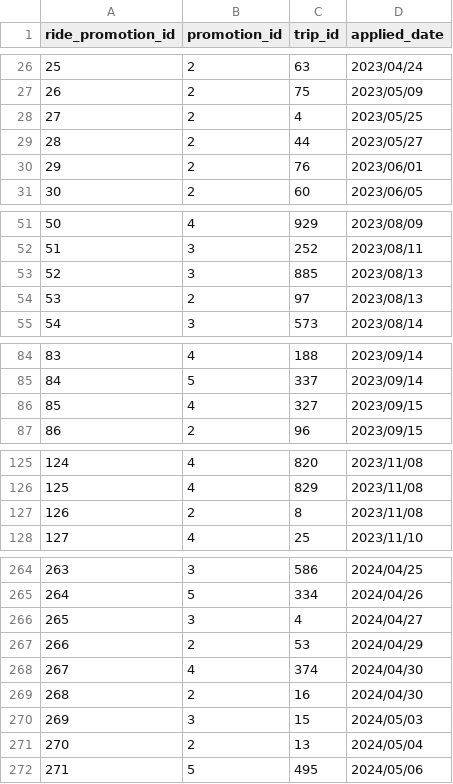
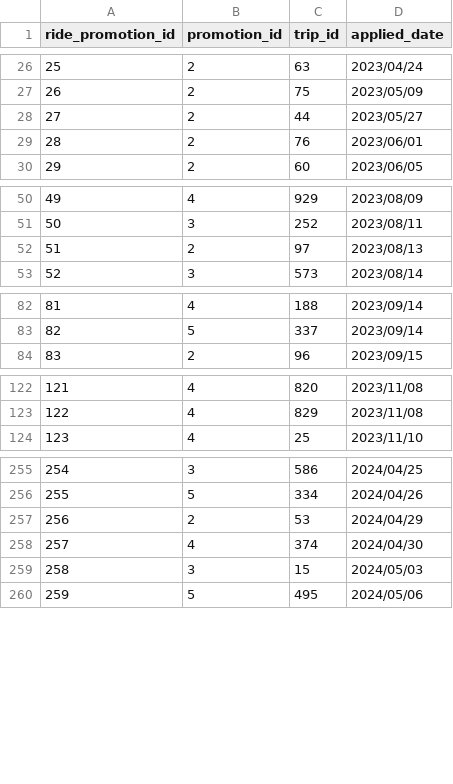
Before and after one commit to Beautyojimah/Ride-hailing-Database-Management-System, a CSV file: dataset/ride_promotions.csv, drawn as a sheet; only a part is shown, gaps mark what is left out; removed rows and columns are numbered as before the commit, all else as after; the diff covers the shown part only; the diff names each change by its address in the sheet, - before the commit and + after, or states it on an @@ line.

Commit message:
updated dataset

```diff
--- a/dataset/ride_promotions.csv
+++ b/dataset/ride_promotions.csv
-row 28: 27 | 2 | 4 | 2023/05/25
@@ column A (ride_promotion_id) renumbered from row 28 down @@
-row 53: 52 | 3 | 885 | 2023/08/13
-row 86: 85 | 4 | 327 | 2023/09/15
-row 127: 126 | 2 | 8 | 2023/11/08
-row 266: 265 | 3 | 4 | 2024/04/27
-row 269: 268 | 2 | 16 | 2024/04/30
-row 271: 270 | 2 | 13 | 2024/05/04
```
Also changed, not shown: 6 removed rows elsewhere in this file.
